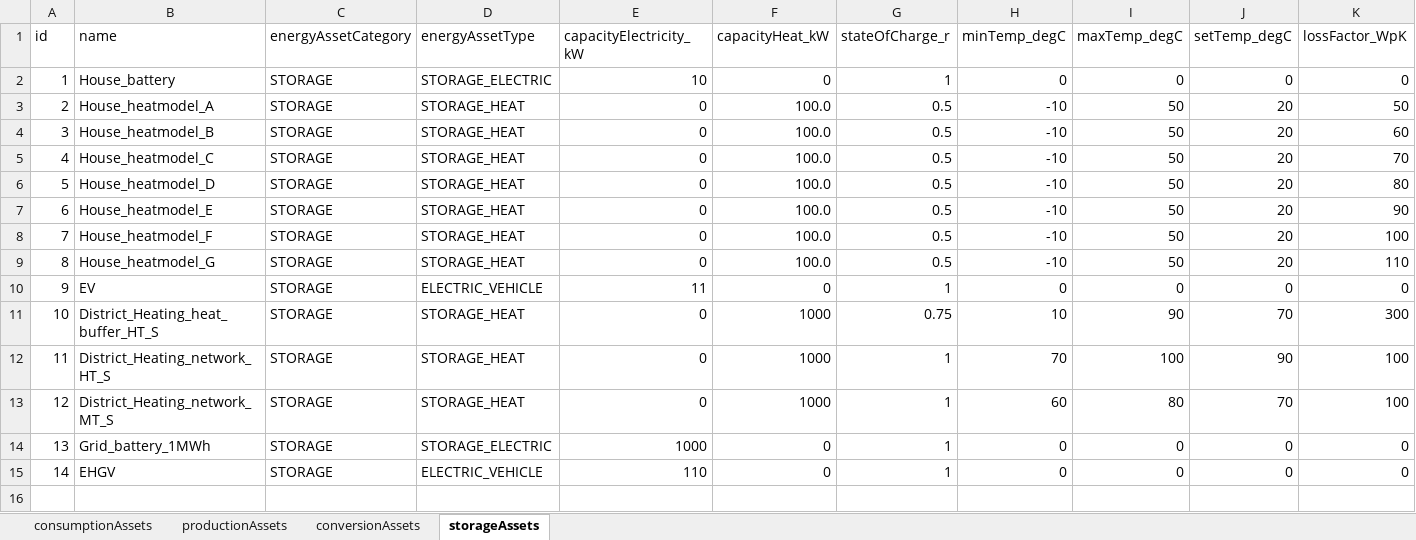
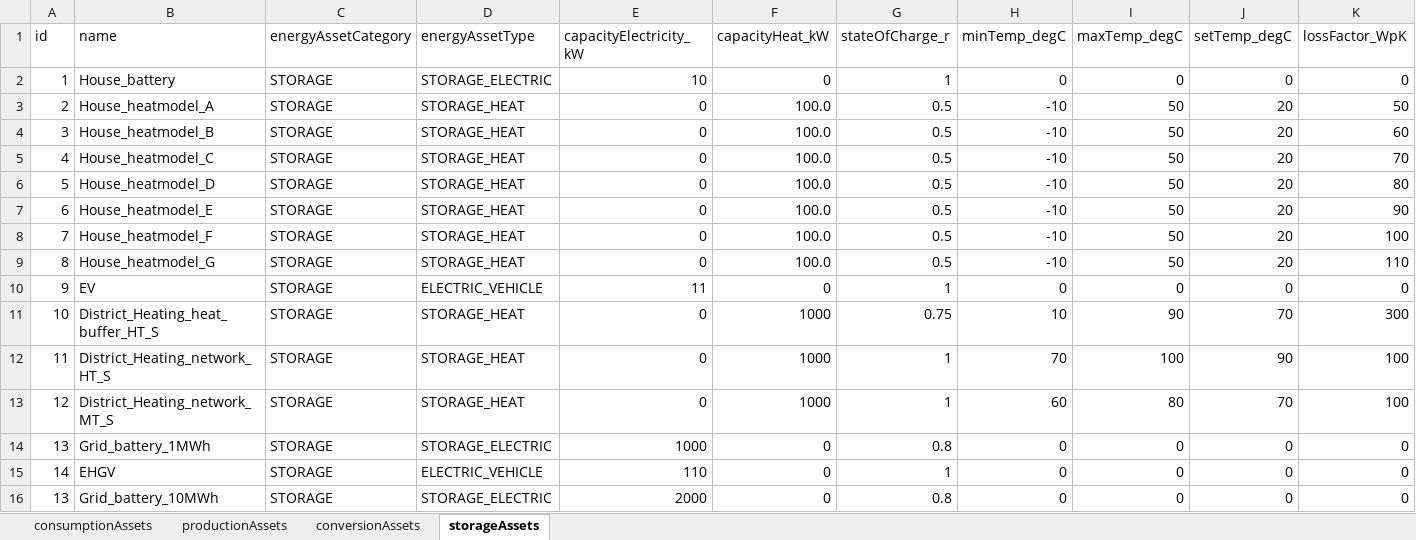
Before and after one commit to Zenmo/HOLON, an Excel workbook: Base/db_defaultEnergyAssets.xlsx, sheet storageAssets, drawn as a sheet; only a part is shown; values as stored, in another font and other column widths than the file's, no borders; rows hold the shown columns only; the diff names each change by its address in the sheet, - before the commit and + after, or states it on an @@ line.

Commit message:
Re-added 10MWh GridBattery in defaultAssets excel after merge

```diff
--- a/Base/db_defaultEnergyAssets.xlsx (sheet storageAssets)
+++ b/Base/db_defaultEnergyAssets.xlsx (sheet storageAssets)
-G14 (stateOfCharge_r): 1
+G14 (stateOfCharge_r): 0.8
+row 16: 13 | Grid_battery_10MWh | STORAGE | STORAGE_ELECTRIC | 2000 | 0 | 0.8 | 0 | 0 | 0 | 0
```
Also changed, not shown: 9 other files.
